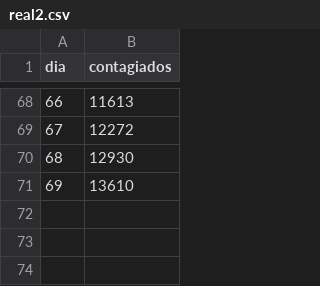
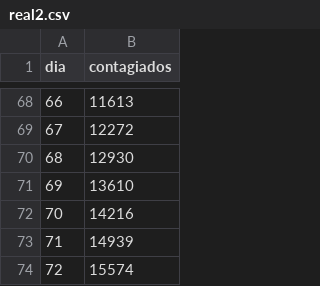
Before and after one commit to DuvanSGF/Coronavirus-Data_Science_Fundamentals, a CSV file: Datasets/real2.csv, drawn as a sheet; only a part is shown, gaps mark what is left out.

Commit message:
Update

```diff
--- a/Datasets/real2.csv
+++ b/Datasets/real2.csv
@@ -71 +71,4 @@ dia,contagiados
 69,13610
+70,14216
+71,14939
+72,15574
```
